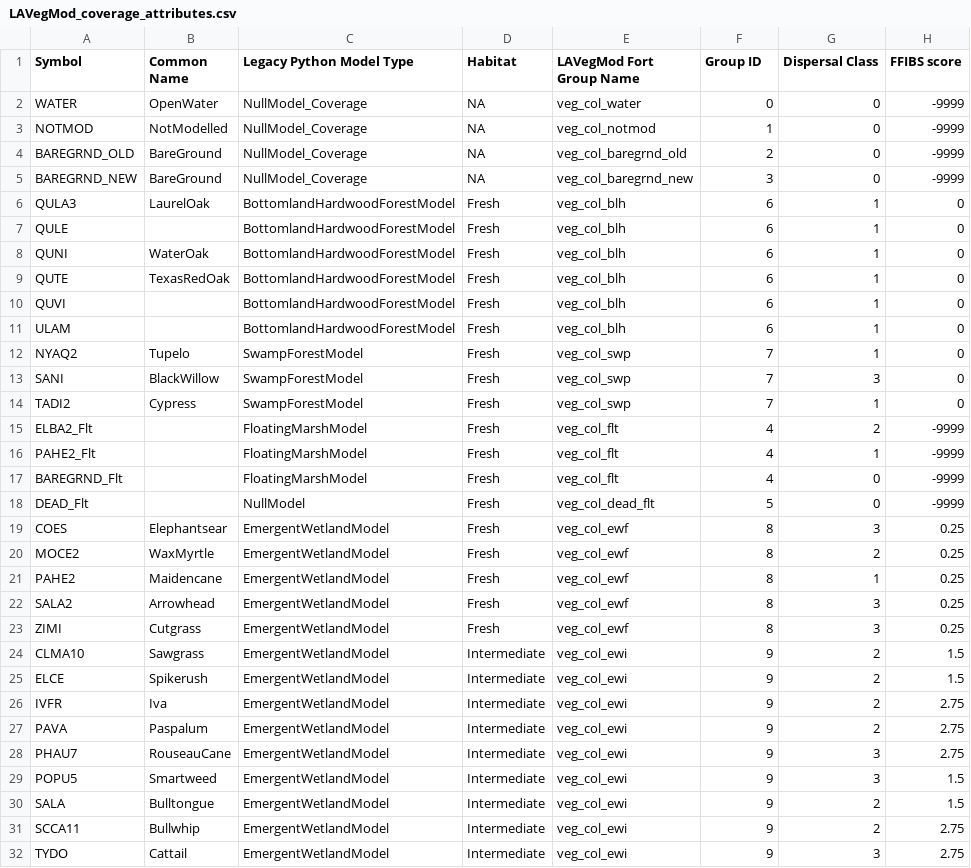
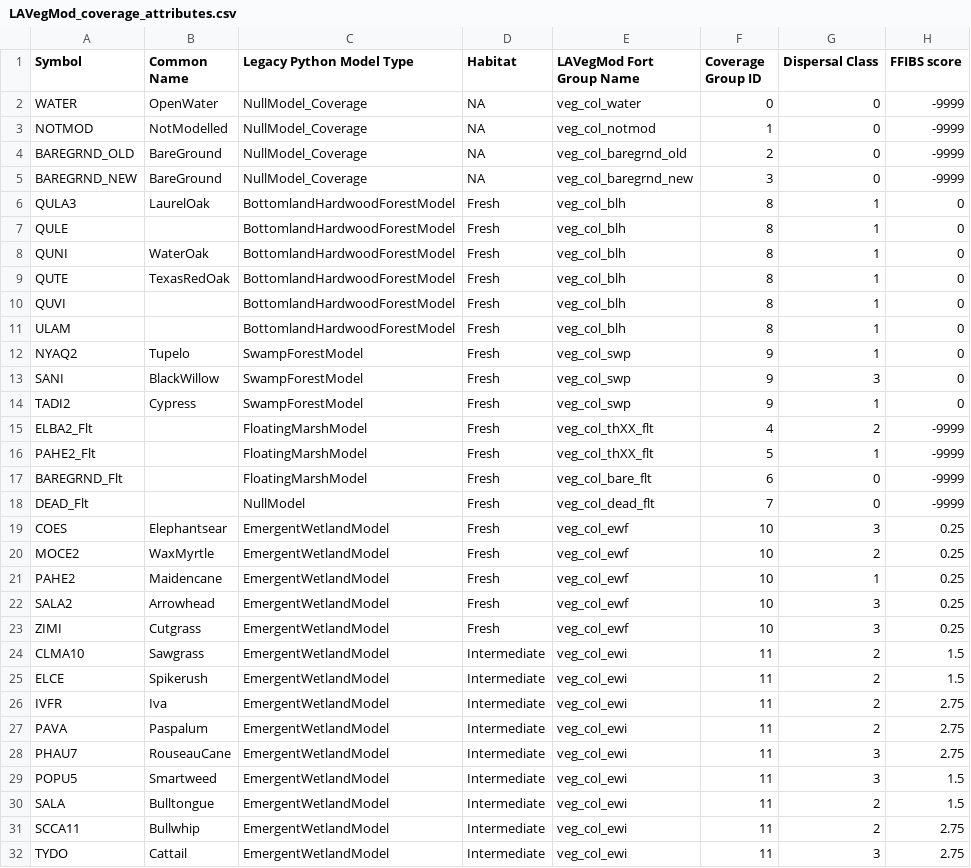
Before and after one commit to CPRA-MP/ICM_LAVegMod, a CSV file: LAVegMod_coverage_attributes.csv, drawn as a sheet; only a part is shown; the diff covers the shown part only.

Commit message:
ICM-20 coverage groups and coverage restructure complete
grid cell coverages now a 3D array and indices for the 2nd dimension can be identified using the coverage group assigned to each coverage in coverage_attributes input file.

Model code is now agnostic to the number and order of coverages in the input files, as long as the following criteria are met:
1 - number of coverages is passed in via input_params.csv as the "ncov" variable
2 - the column-order of the coverage input file (MP2029_S....vegty.csv)  matches the row-order of the coverage attribute input file (LAVegMod_coverage_attributes.csv)

```diff
--- a/LAVegMod_coverage_attributes.csv
+++ b/LAVegMod_coverage_attributes.csv
@@ -1,2 +1,2 @@
-Symbol,Common Name,Legacy Python Model Type,Habitat,LAVegMod Fort Group Name,Group ID,Dispersal Class,FFIBS score
+Symbol,Common Name,Legacy Python Model Type,Habitat,LAVegMod Fort Group Name,Coverage Group ID,Dispersal Class,FFIBS score
 WATER,OpenWater,NullModel_Coverage,NA,veg_col_water,0,0,-9999
@@ -5,28 +5,28 @@ BAREGRND_OLD,BareGround,NullModel_Coverage,NA,veg_col_baregrnd_old,2,0,-9999
 BAREGRND_NEW,BareGround,NullModel_Coverage,NA,veg_col_baregrnd_new,3,0,-9999
-QULA3,LaurelOak,BottomlandHardwoodForestModel,Fresh,veg_col_blh,6,1,0
-QULE,,BottomlandHardwoodForestModel,Fresh,veg_col_blh,6,1,0
-QUNI,WaterOak,BottomlandHardwoodForestModel,Fresh,veg_col_blh,6,1,0
-QUTE,TexasRedOak,BottomlandHardwoodForestModel,Fresh,veg_col_blh,6,1,0
-QUVI,,BottomlandHardwoodForestModel,Fresh,veg_col_blh,6,1,0
-ULAM,,BottomlandHardwoodForestModel,Fresh,veg_col_blh,6,1,0
-NYAQ2,Tupelo,SwampForestModel,Fresh,veg_col_swp,7,1,0
-SANI,BlackWillow,SwampForestModel,Fresh,veg_col_swp,7,3,0
-TADI2,Cypress,SwampForestModel,Fresh,veg_col_swp,7,1,0
-ELBA2_Flt,,FloatingMarshModel,Fresh,veg_col_flt,4,2,-9999
-PAHE2_Flt,,FloatingMarshModel,Fresh,veg_col_flt,4,1,-9999
-BAREGRND_Flt,,FloatingMarshModel,Fresh,veg_col_flt,4,0,-9999
-DEAD_Flt,,NullModel,Fresh,veg_col_dead_flt,5,0,-9999
-COES,Elephantsear,EmergentWetlandModel,Fresh,veg_col_ewf,8,3,0.25
-MOCE2,WaxMyrtle,EmergentWetlandModel,Fresh,veg_col_ewf,8,2,0.25
-PAHE2,Maidencane,EmergentWetlandModel,Fresh,veg_col_ewf,8,1,0.25
-SALA2,Arrowhead,EmergentWetlandModel,Fresh,veg_col_ewf,8,3,0.25
-ZIMI,Cutgrass,EmergentWetlandModel,Fresh,veg_col_ewf,8,3,0.25
-CLMA10,Sawgrass,EmergentWetlandModel,Intermediate,veg_col_ewi,9,2,1.5
-ELCE,Spikerush,EmergentWetlandModel,Intermediate,veg_col_ewi,9,2,1.5
-IVFR,Iva,EmergentWetlandModel,Intermediate,veg_col_ewi,9,2,2.75
-PAVA,Paspalum,EmergentWetlandModel,Intermediate,veg_col_ewi,9,2,2.75
-PHAU7,RouseauCane,EmergentWetlandModel,Intermediate,veg_col_ewi,9,3,2.75
-POPU5,Smartweed,EmergentWetlandModel,Intermediate,veg_col_ewi,9,3,1.5
-SALA,Bulltongue,EmergentWetlandModel,Intermediate,veg_col_ewi,9,2,1.5
-SCCA11,Bullwhip,EmergentWetlandModel,Intermediate,veg_col_ewi,9,2,2.75
-TYDO,Cattail,EmergentWetlandModel,Intermediate,veg_col_ewi,9,3,2.75
+QULA3,LaurelOak,BottomlandHardwoodForestModel,Fresh,veg_col_blh,8,1,0
+QULE,,BottomlandHardwoodForestModel,Fresh,veg_col_blh,8,1,0
+QUNI,WaterOak,BottomlandHardwoodForestModel,Fresh,veg_col_blh,8,1,0
+QUTE,TexasRedOak,BottomlandHardwoodForestModel,Fresh,veg_col_blh,8,1,0
+QUVI,,BottomlandHardwoodForestModel,Fresh,veg_col_blh,8,1,0
+ULAM,,BottomlandHardwoodForestModel,Fresh,veg_col_blh,8,1,0
+NYAQ2,Tupelo,SwampForestModel,Fresh,veg_col_swp,9,1,0
+SANI,BlackWillow,SwampForestModel,Fresh,veg_col_swp,9,3,0
+TADI2,Cypress,SwampForestModel,Fresh,veg_col_swp,9,1,0
+ELBA2_Flt,,FloatingMarshModel,Fresh,veg_col_thXX_flt,4,2,-9999
+PAHE2_Flt,,FloatingMarshModel,Fresh,veg_col_thXX_flt,5,1,-9999
+BAREGRND_Flt,,FloatingMarshModel,Fresh,veg_col_bare_flt,6,0,-9999
+DEAD_Flt,,NullModel,Fresh,veg_col_dead_flt,7,0,-9999
+COES,Elephantsear,EmergentWetlandModel,Fresh,veg_col_ewf,10,3,0.25
+MOCE2,WaxMyrtle,EmergentWetlandModel,Fresh,veg_col_ewf,10,2,0.25
+PAHE2,Maidencane,EmergentWetlandModel,Fresh,veg_col_ewf,10,1,0.25
+SALA2,Arrowhead,EmergentWetlandModel,Fresh,veg_col_ewf,10,3,0.25
+ZIMI,Cutgrass,EmergentWetlandModel,Fresh,veg_col_ewf,10,3,0.25
+CLMA10,Sawgrass,EmergentWetlandModel,Intermediate,veg_col_ewi,11,2,1.5
+ELCE,Spikerush,EmergentWetlandModel,Intermediate,veg_col_ewi,11,2,1.5
+IVFR,Iva,EmergentWetlandModel,Intermediate,veg_col_ewi,11,2,2.75
+PAVA,Paspalum,EmergentWetlandModel,Intermediate,veg_col_ewi,11,2,2.75
+PHAU7,RouseauCane,EmergentWetlandModel,Intermediate,veg_col_ewi,11,3,2.75
+POPU5,Smartweed,EmergentWetlandModel,Intermediate,veg_col_ewi,11,3,1.5
+SALA,Bulltongue,EmergentWetlandModel,Intermediate,veg_col_ewi,11,2,1.5
+SCCA11,Bullwhip,EmergentWetlandModel,Intermediate,veg_col_ewi,11,2,2.75
+TYDO,Cattail,EmergentWetlandModel,Intermediate,veg_col_ewi,11,3,2.75
```
Also changed, not shown: 18 edited cells elsewhere in this file, 6 other files.
